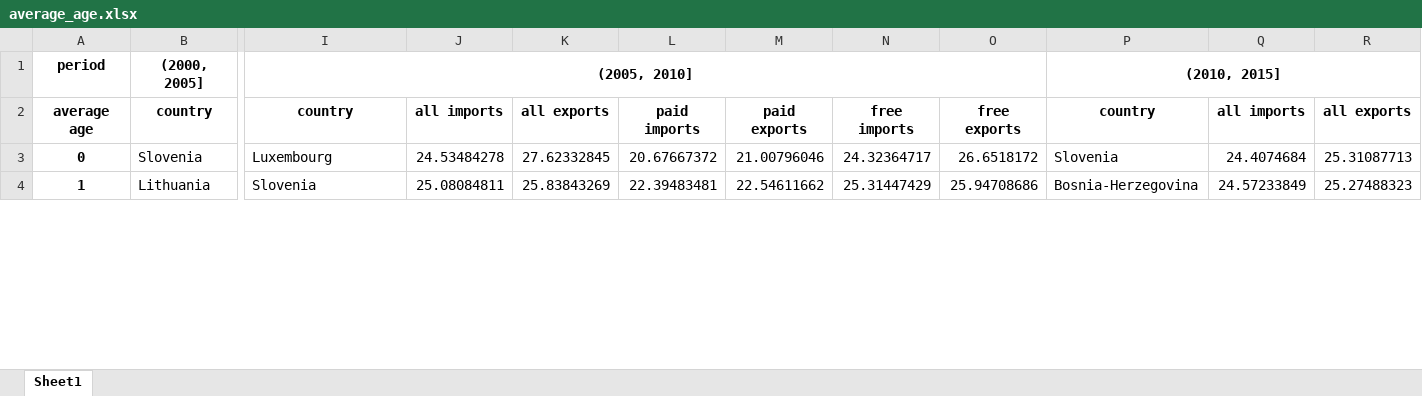
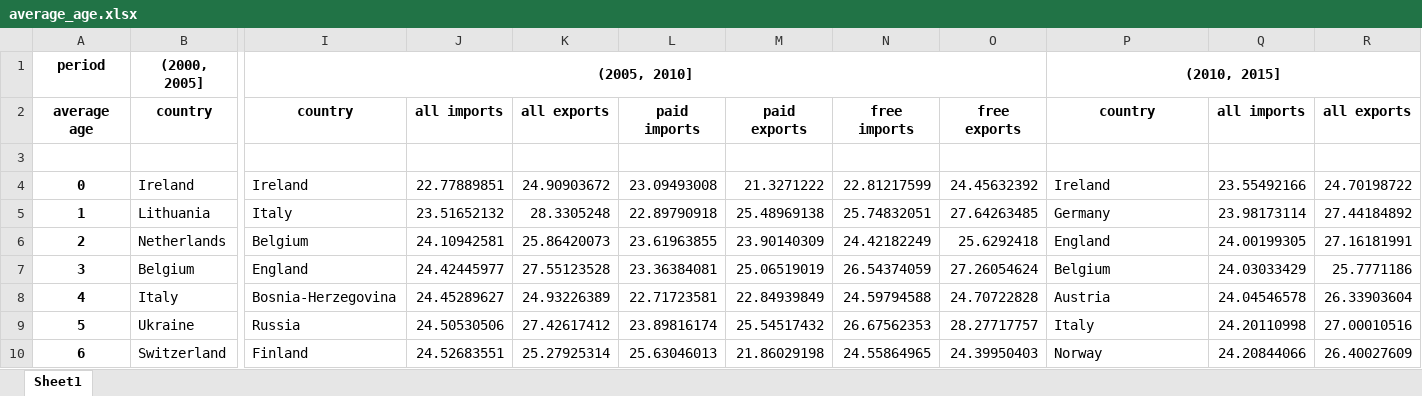
Before and after one commit to kebuhcah/soccer-history, an Excel workbook: data/analysis/average_age.xlsx, sheet Sheet1, drawn as a sheet; only a part is shown, gaps mark what is left out; values as stored, in another font and other column widths than the file's, no borders; addresses are those after the commit; rows hold the shown columns only; the diff covers the shown part only; the diff names each change by its address in the sheet, - before the commit and + after, or states it on an @@ line.

Commit message:
continent/confederation-based analysis

```diff
--- a/data/analysis/average_age.xlsx (sheet Sheet1)
+++ b/data/analysis/average_age.xlsx (sheet Sheet1)
-row 3: 0 | Slovenia | Luxembourg | 24.53484278 | 27.62332845 | 20.67667372 | 21.00796046 | 24.32364717 | 26.6518172 | Slovenia | 24.4074684 | 25.31087713
+row 3: (empty)
+row 4: 0 | Ireland | Ireland | 22.77889851 | 24.90903672 | 23.09493008 | 21.3271222 | 22.81217599 | 24.45632392 | Ireland | 23.55492166 | 24.70198722
-I5: Slovenia
+I5: Italy
-J5: 25.08084811
+J5: 23.51652132
-K5: 25.83843269
+K5: 28.3305248
-L5: 22.39483481
+L5: 22.89790918
-M5: 22.54611662
+M5: 25.48969138
-N5: 25.31447429
+N5: 25.74832051
-O5: 25.94708686
+O5: 27.64263485
-P5: Bosnia-Herzegovina
+P5: Germany
-Q5: 24.57233849
+Q5: 23.98173114
-R5: 25.27488323
+R5: 27.44184892
+row 6: 2 | Netherlands | Belgium | 24.10942581 | 25.86420073 | 23.61963855 | 23.90140309 | 24.42182249 | 25.6292418 | England | 24.00199305 | 27.16181991
+row 7: 3 | Belgium | England | 24.42445977 | 27.55123528 | 23.36384081 | 25.06519019 | 26.54374059 | 27.26054624 | Belgium | 24.03033429 | 25.7771186
+row 8: 4 | Italy | Bosnia-Herzegovina | 24.45289627 | 24.93226389 | 22.71723581 | 22.84939849 | 24.59794588 | 24.70722828 | Austria | 24.04546578 | 26.33903604
+row 9: 5 | Ukraine | Russia | 24.50530506 | 27.42617412 | 23.89816174 | 25.54517432 | 26.67562353 | 28.27717757 | Italy | 24.20110998 | 27.00010516
+row 10: 6 | Switzerland | Finland | 24.52683551 | 25.27925314 | 25.63046013 | 21.86029198 | 24.55864965 | 24.39950403 | Norway | 24.20844066 | 26.40027609
```
Also changed, not shown: 22 added rows, 26 removed rows, 129 edited cells and row numbers in column A elsewhere in this sheet, 4 other files.
